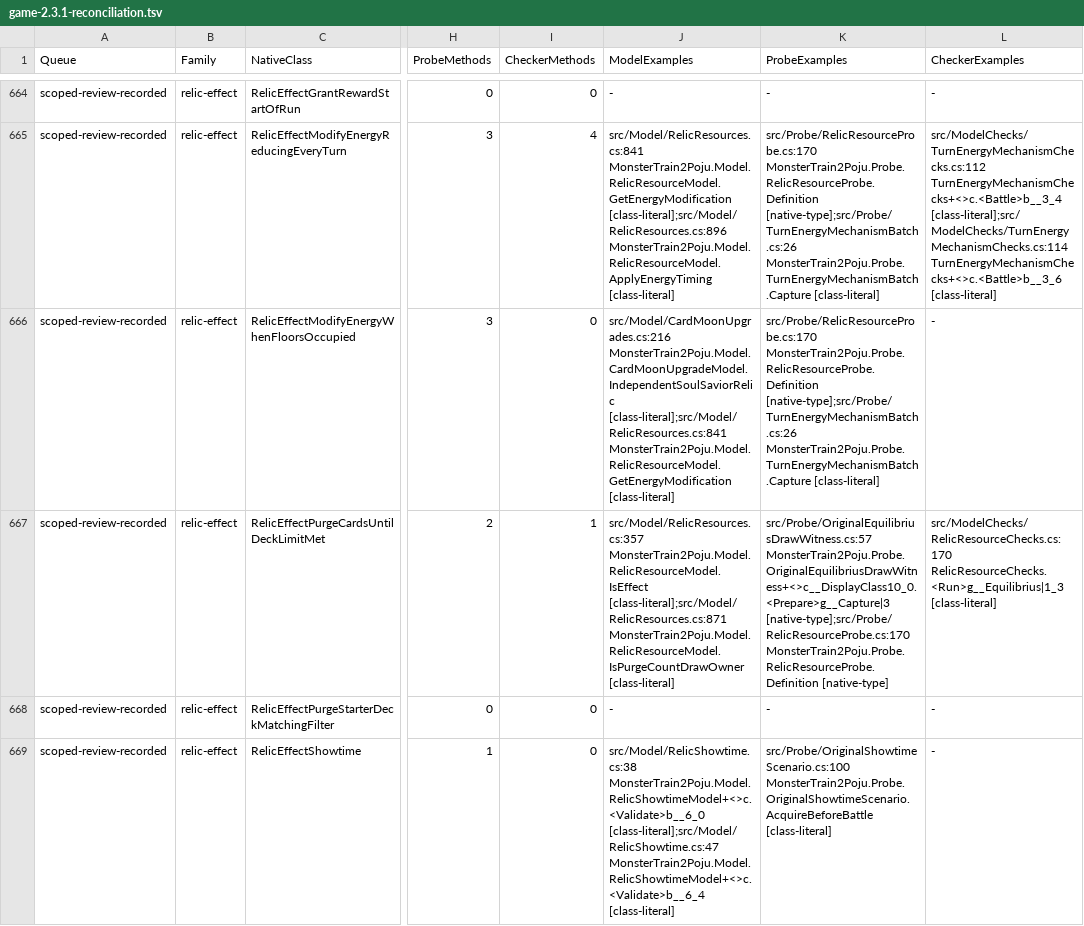
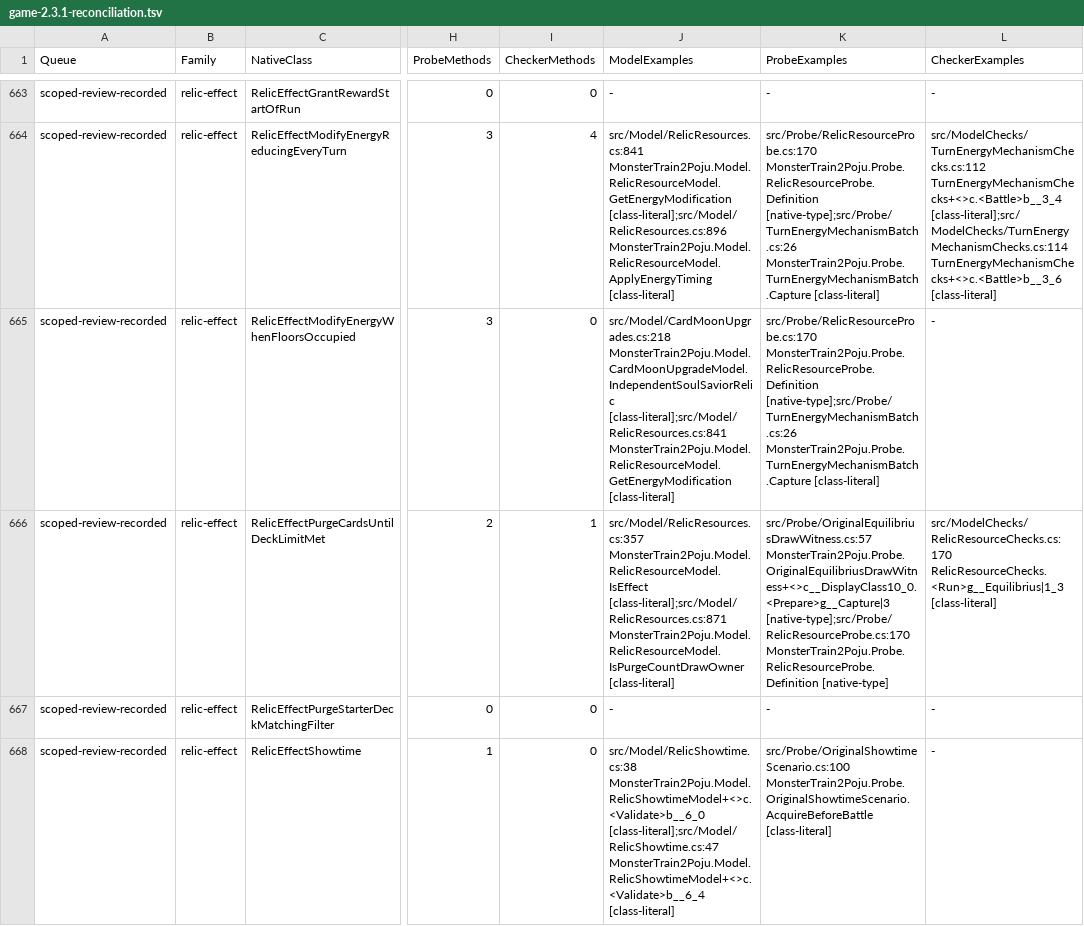
Before and after one commit to netcan/monster-train2-solver, a TSV file: docs/inventory/game-2.3.1-reconciliation.tsv, drawn as a sheet; only a part is shown, gaps mark what is left out; addresses are those after the commit; the diff covers the shown part only; the diff names each change by its address in the sheet, - before the commit and + after, or states it on an @@ line.

```diff
--- a/docs/inventory/game-2.3.1-reconciliation.tsv
+++ b/docs/inventory/game-2.3.1-reconciliation.tsv
-J665 (ModelExamples): src/Model/CardMoonUpgrades.cs:216 MonsterTrain2Poju.Model.CardMoonUpgradeModel.IndependentSoulSaviorRelic [class-literal];src/Model/RelicResources.cs:841…
+J665 (ModelExamples): src/Model/CardMoonUpgrades.cs:218 MonsterTrain2Poju.Model.CardMoonUpgradeModel.IndependentSoulSaviorRelic [class-literal];src/Model/RelicResources.cs:841…
```
Also changed, not shown: 1 added row, 1 removed row and 66 edited cells elsewhere in this file, 2 other files.
